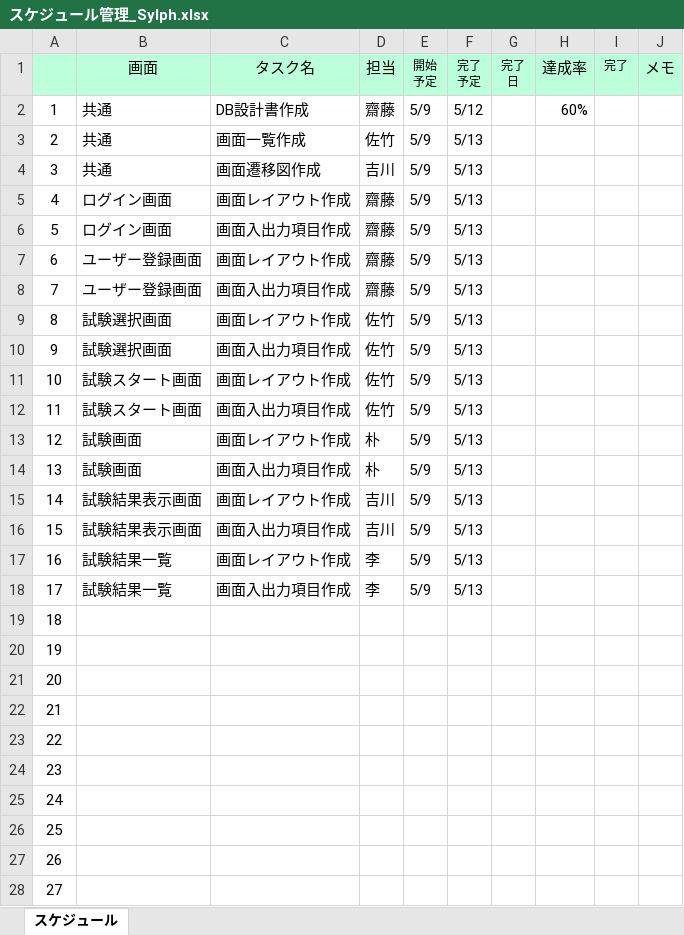
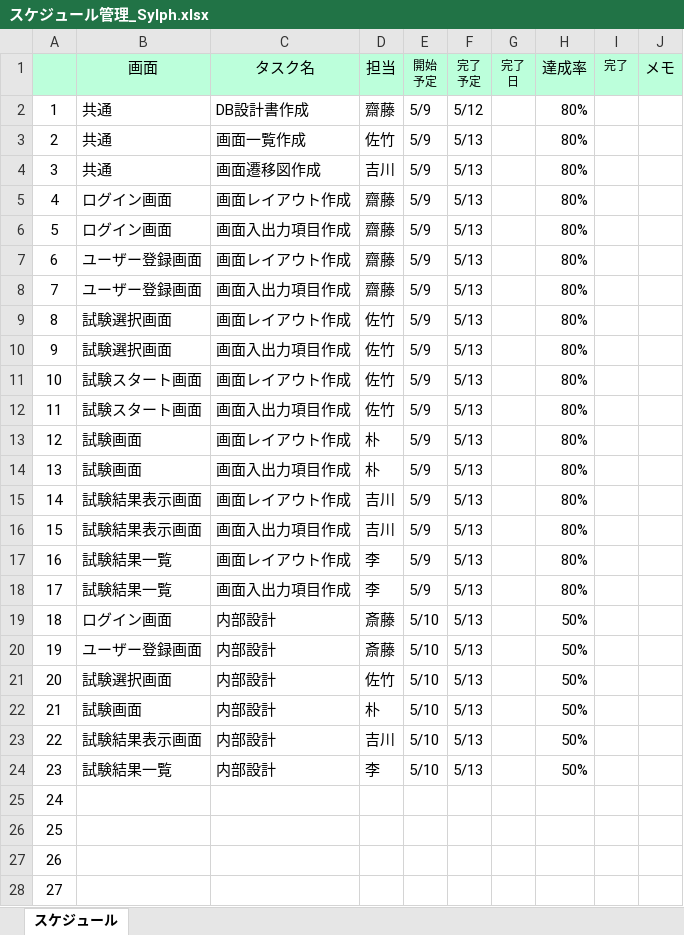
Before and after one commit to gips-yoshikawa/SYLPH-Project, an Excel workbook: スケジュール管理_Sylph.xlsx, sheet スケジュール, drawn as a sheet; only a part is shown; values as stored, in another font and other column widths than the file's, no borders; conditional formats and table styles not drawn; the diff names each change by its address in the sheet, - before the commit and + after, or states it on an @@ line.

Commit message:
changed スケジュール

```diff
--- a/スケジュール管理_Sylph.xlsx (sheet スケジュール)
+++ b/スケジュール管理_Sylph.xlsx (sheet スケジュール)
-H2 (達成率): 60%
+H2 (達成率): 80%
-H3:H18 (達成率): (empty)
+H3:H18 (達成率): 80%
-B19 (画面): (empty)
+B19 (画面): ログイン画面
-C19:C24 (タスク名): (empty)
+C19:C24 (タスク名): 内部設計
-D19:D20 (担当): (empty)
+D19:D20 (担当): 斎藤
-E19:E24 (開始 予定): (empty)
+E19:E24 (開始 予定): 5/10
-F19:F24 (完了 予定): (empty)
+F19:F24 (完了 予定): 5/13
-H19:H24 (達成率): (empty)
+H19:H24 (達成率): 50%
-B20 (画面): (empty)
+B20 (画面): ユーザー登録画面
-B21 (画面): (empty)
+B21 (画面): 試験選択画面
-D21 (担当): (empty)
+D21 (担当): 佐竹
-B22 (画面): (empty)
+B22 (画面): 試験画面
-D22 (担当): (empty)
+D22 (担当): 朴
-B23 (画面): (empty)
+B23 (画面): 試験結果表示画面
-D23 (担当): (empty)
+D23 (担当): 吉川
-B24 (画面): (empty)
+B24 (画面): 試験結果一覧
-D24 (担当): (empty)
+D24 (担当): 李
```
Also changed, not shown: 1 other file.
